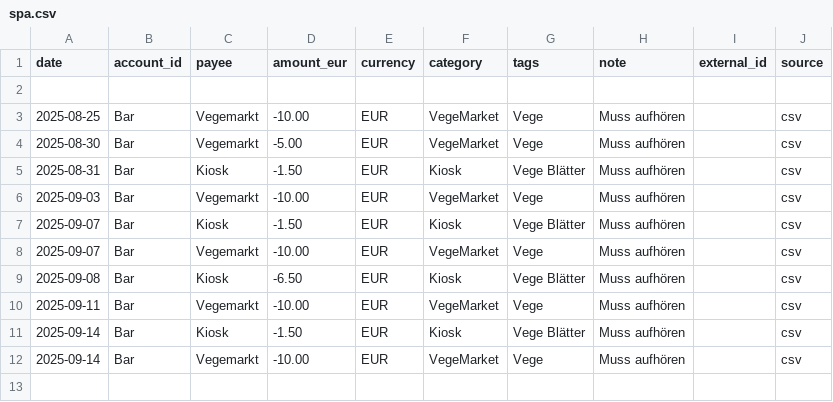
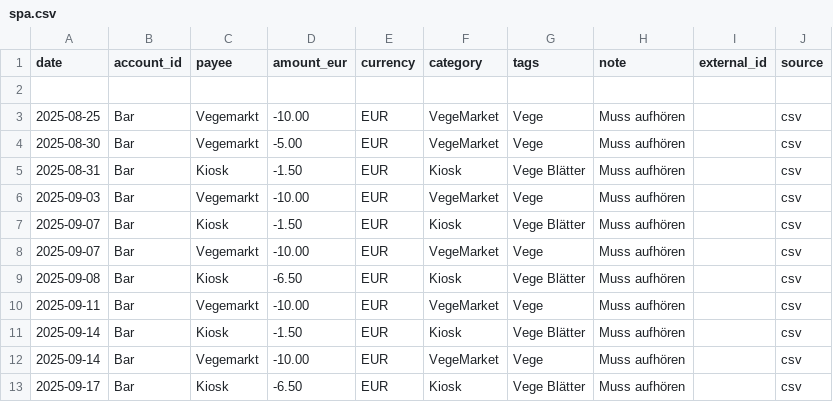
Before and after one commit to abdel0909/finanz-agent, a CSV file: data/inbox/spa.csv, drawn as a sheet.

Commit message:
Update spa.csv

```diff
--- a/data/inbox/spa.csv
+++ b/data/inbox/spa.csv
@@ -12 +12,2 @@ date,account_id,payee,amount_eur,currency,category,tags,note,external_id,source
 2025-09-14,Bar,Vegemarkt,-10.00,EUR,VegeMarket,Vege,"Muss aufhören ",,csv
+2025-09-17,Bar,Kiosk,-6.50,EUR,Kiosk,Vege Blätter ,"Muss aufhören ",,csv
```
